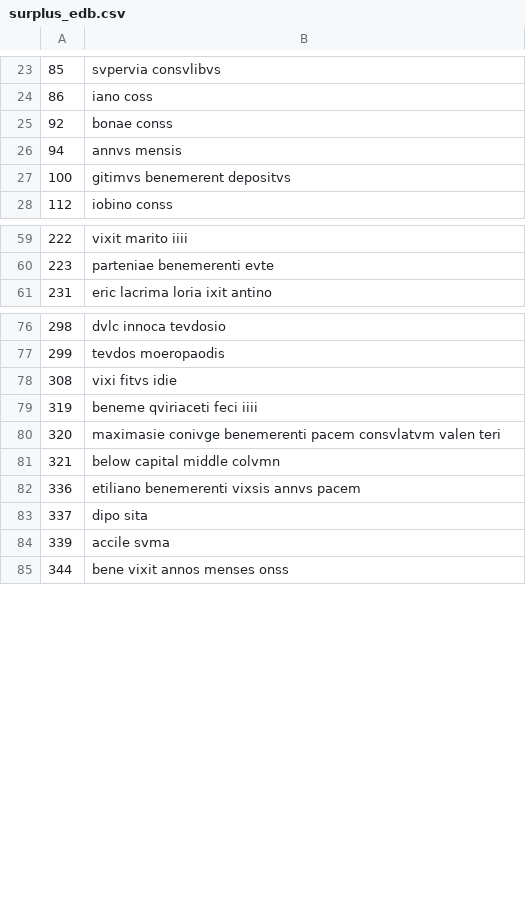
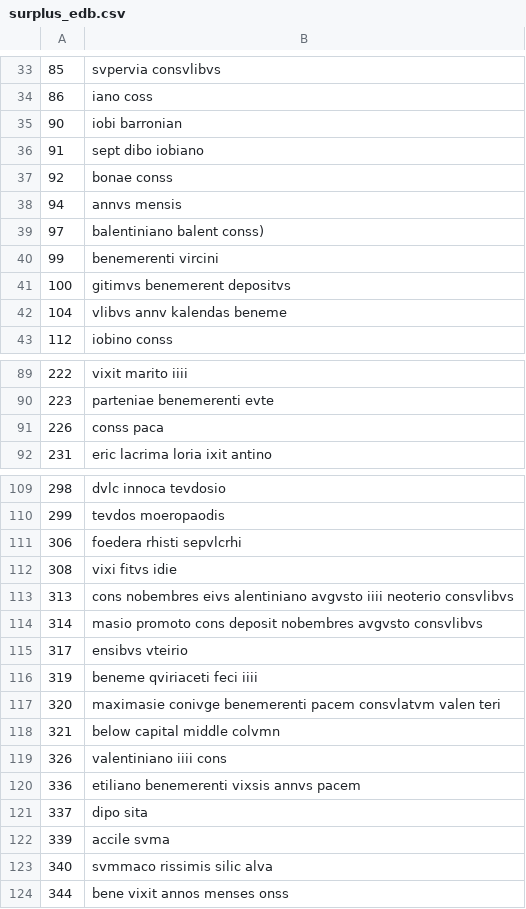
Before and after one commit to martinialexisangel-sudo/alexis-angel-martini, a CSV file: 02_verifications/surplus_edb.csv, drawn as a sheet; only a part is shown, gaps mark what is left out; the diff covers the shown part only; the diff names each change by its address in the sheet, - before the commit and + after, or states it on an @@ line.

```diff
--- a/02_verifications/surplus_edb.csv
+++ b/02_verifications/surplus_edb.csv
+row 35: 90 | iobi barronian
+row 36: 91 | sept dibo iobiano
+row 39: 97 | balentiniano balent conss)
+row 40: 99 | benemerenti vircini
+row 42: 104 | vlibvs annv kalendas beneme
+row 91: 226 | conss paca
+row 111: 306 | foedera rhisti sepvlcrhi
+row 113: 313 | cons nobembres eivs alentiniano avgvsto iiii neoterio consvlibvs
+row 114: 314 | masio promoto cons deposit nobembres avgvsto consvlibvs
+row 115: 317 | ensibvs vteirio
+row 119: 326 | valentiniano iiii cons
+row 123: 340 | svmmaco rissimis silic alva
```
Also changed, not shown: 41 added rows, 1 removed row and 1 edited cell elsewhere in this file, 24 other files.
